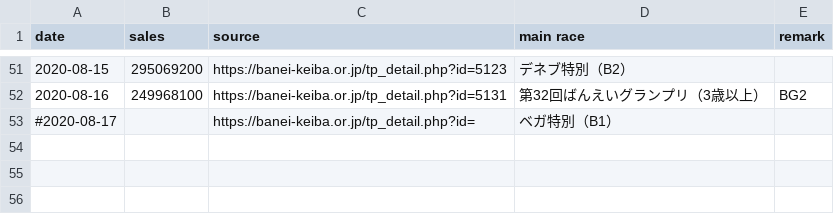
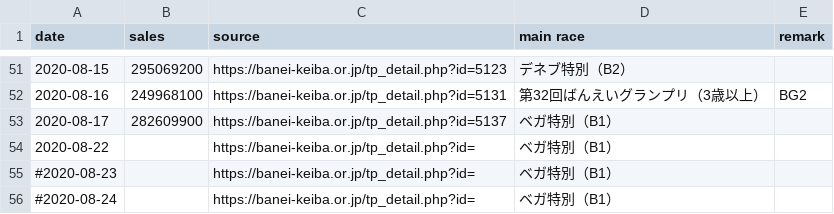
Before and after one commit to yuw/banei-votes, a CSV file: official-sales-2020.csv, drawn as a sheet; only a part is shown, gaps mark what is left out.

```diff
--- a/official-sales-2020.csv
+++ b/official-sales-2020.csv
@@ -52,2 +52,5 @@
 2020-08-16,249968100,"https://banei-keiba.or.jp/tp_detail.php?id=5131","第32回ばんえいグランプリ（3歳以上）","BG2"
-#2020-08-17,,"https://banei-keiba.or.jp/tp_detail.php?id=","ベガ特別（B1）"
+2020-08-17,282609900,"https://banei-keiba.or.jp/tp_detail.php?id=5137","ベガ特別（B1）"
+2020-08-22,,"https://banei-keiba.or.jp/tp_detail.php?id=","ベガ特別（B1）"
+#2020-08-23,,"https://banei-keiba.or.jp/tp_detail.php?id=","ベガ特別（B1）"
+#2020-08-24,,"https://banei-keiba.or.jp/tp_detail.php?id=","ベガ特別（B1）"
```
Also changed, not shown: banei-votes-2020.csv.
